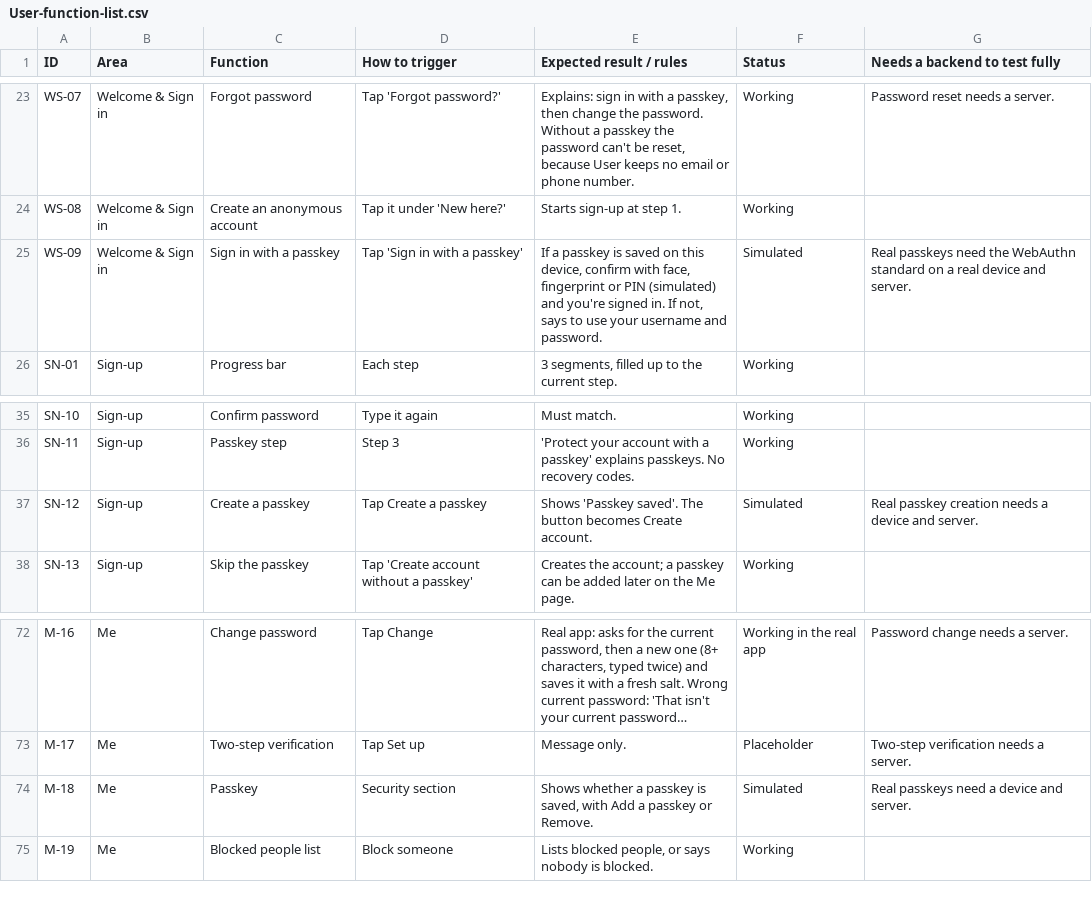
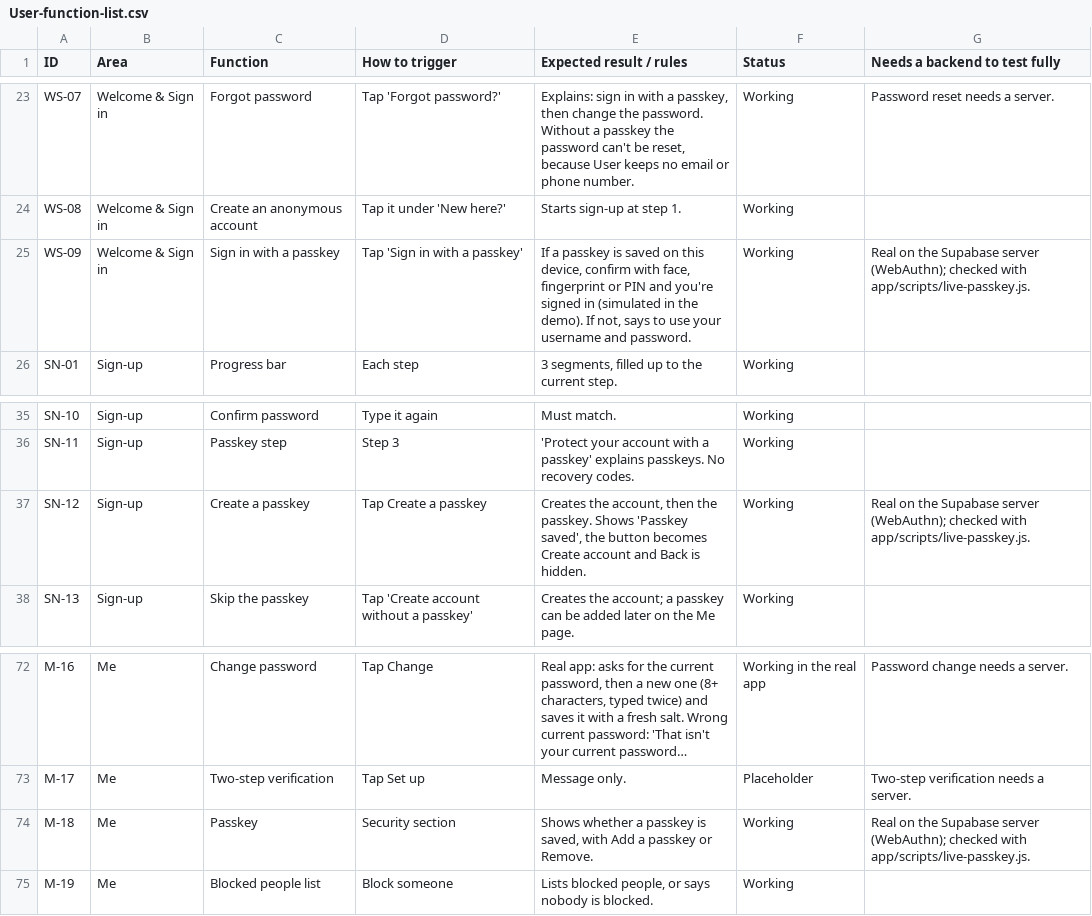
Before and after one commit to russellfutcher-stack/User-App, a CSV file: docs/User-function-list.csv, drawn as a sheet; only a part is shown, gaps mark what is left out; long unchanged cells end in …; the diff names each change by its address in the sheet, - before the commit and + after, or states it on an @@ line.

```diff
--- a/docs/User-function-list.csv
+++ b/docs/User-function-list.csv
-E25 (Expected result / rules): …or PIN (simulated) and you're signed in. If not,…
+E25 (Expected result / rules): …or PIN and you're signed in (simulated in the demo). If not,…
-F25 (Status): Simulated
+F25 (Status): Working
-G25 (Needs a backend to test fully): Real passkeys need the WebAuthn standard on a real device and server.
+G25 (Needs a backend to test fully): Real on the Supabase server (WebAuthn); checked with app/scripts/live-passkey.js.
-E37 (Expected result / rules): Shows 'Passkey saved'. The button becomes Create account.
+E37 (Expected result / rules): Creates the account, then the passkey. Shows 'Passkey saved', the button becomes Create account and Back is hidden.
-F37 (Status): Simulated
+F37 (Status): Working
-G37 (Needs a backend to test fully): Real passkey creation needs a device and server.
+G37 (Needs a backend to test fully): Real on the Supabase server (WebAuthn); checked with app/scripts/live-passkey.js.
-F74 (Status): Simulated
+F74 (Status): Working
-G74 (Needs a backend to test fully): Real passkeys need a device and server.
+G74 (Needs a backend to test fully): Real on the Supabase server (WebAuthn); checked with app/scripts/live-passkey.js.
```
Also changed, not shown: 3 other files.
